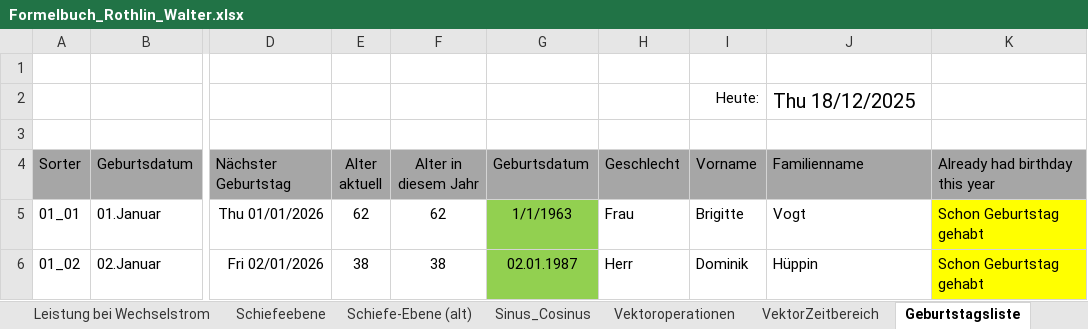
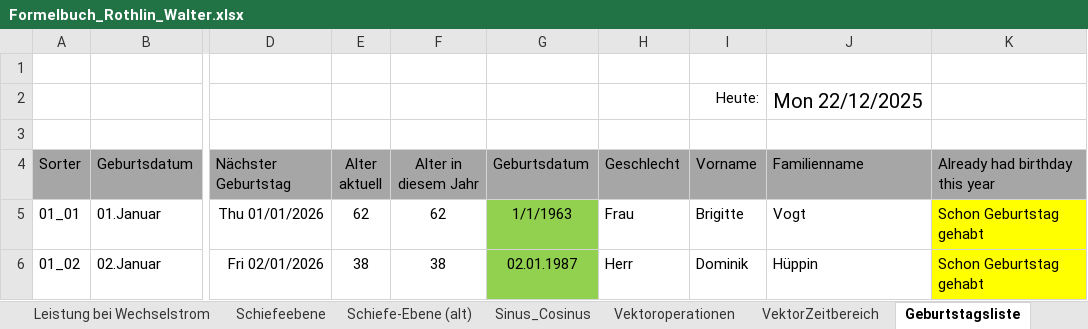
Before and after one commit to walter-rothlin/Source-Code, an Excel workbook: SchulungsUnterlagen/Formelbuch_Rothlin_Walter.xlsx, sheet Geburtstagsliste, drawn as a sheet; only a part is shown, gaps mark what is left out; values as stored, in another font and other column widths than the file's, no borders; charts and pictures and conditional formats not drawn; the diff names each change by its address in the sheet, - before the commit and + after, or states it on an @@ line.

```diff
--- a/SchulungsUnterlagen/Formelbuch_Rothlin_Walter.xlsx (sheet Geburtstagsliste)
+++ b/SchulungsUnterlagen/Formelbuch_Rothlin_Walter.xlsx (sheet Geburtstagsliste)
-J2 (Familienname): Thu 18/12/2025
+J2 (Familienname): Mon 22/12/2025
```
Also changed, not shown: sheet LCR-Glieder, sheet TOC, formulas that keep their value, hidden cells, charts or pictures, 6 other files.
